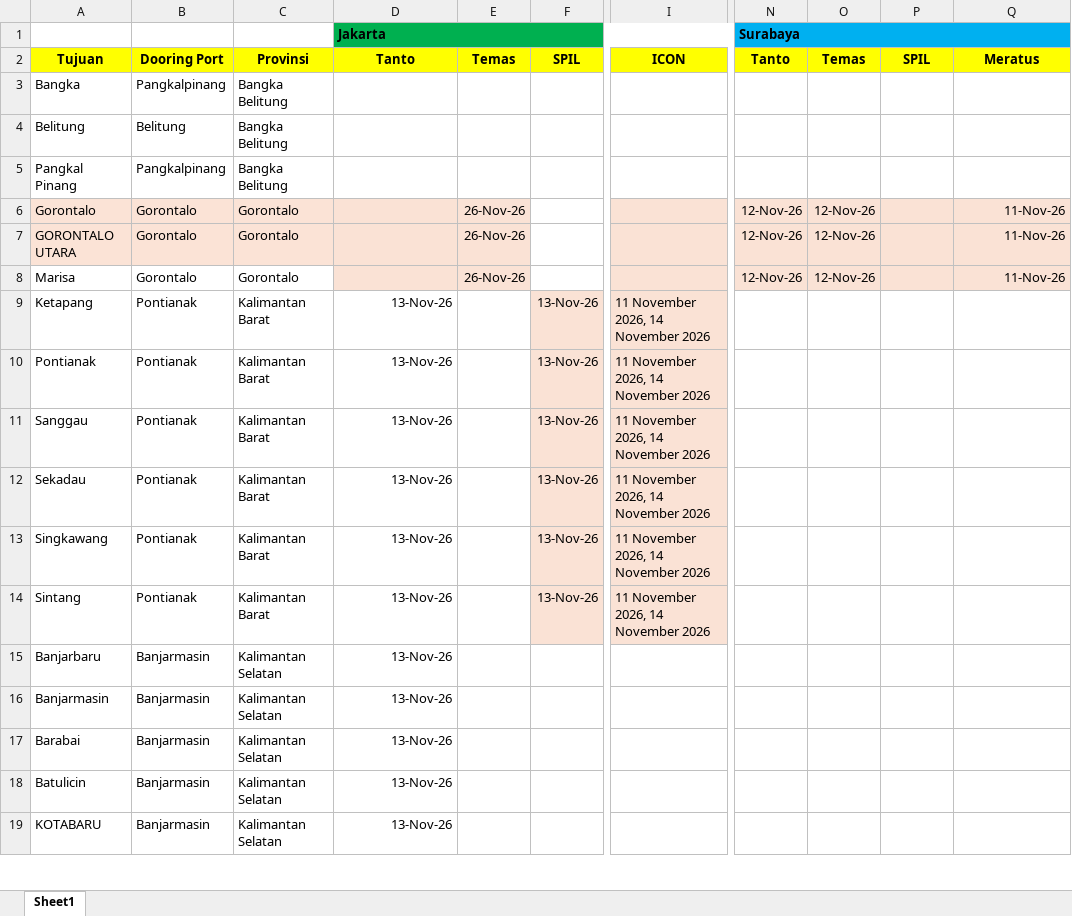
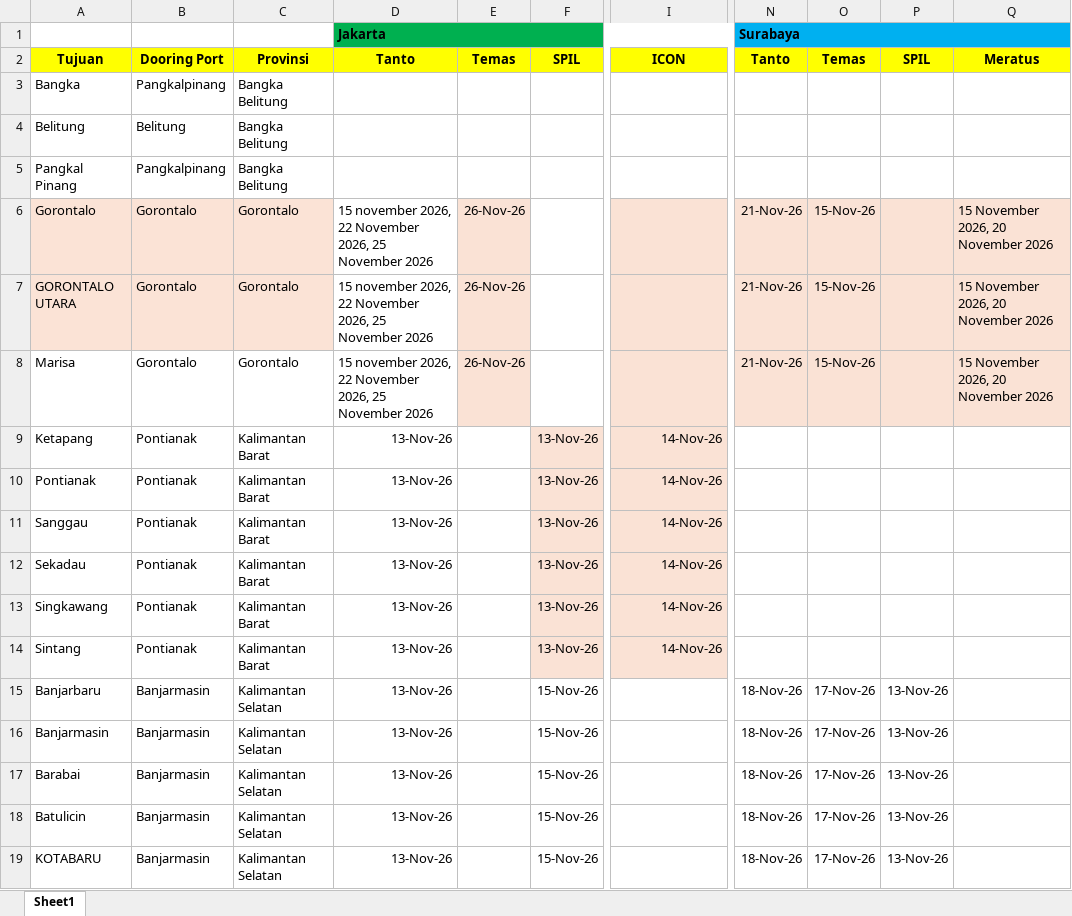
Before and after one commit to scmfokus/jadwal-kapal-FOKUS, an Excel workbook: jadwal.xlsx, sheet Sheet1, drawn as a sheet; only a part is shown, gaps mark what is left out; values as stored, in another font and other column widths than the file's, no borders; the diff covers the shown part only; the diff names each change by its address in the sheet, - before the commit and + after, or states it on an @@ line.

Commit message:
Add files via upload

```diff
--- a/jadwal.xlsx (sheet Sheet1)
+++ b/jadwal.xlsx (sheet Sheet1)
-D6:D8: (empty)
+D6:D8: 15 november 2026, 22 November 2026, 25 November 2026
-D6:D8 fill: #FAE2D5
+D6:D8 fill: none
-N6:N8: 12-Nov-26
+N6:N8: 21-Nov-26
-O6:O8: 12-Nov-26
+O6:O8: 15-Nov-26
-Q6:Q8: 11-Nov-26
+Q6:Q8: 15 November 2026, 20 November 2026
-I9:I14: 11 November 2026, 14 November 2026
+I9:I14: 14-Nov-26
-F15:F19: (empty)
+F15:F19: 15-Nov-26
-N15:N19: (empty)
+N15:N19: 18-Nov-26
-O15:O19: (empty)
+O15:O19: 17-Nov-26
-P15:P19: (empty)
+P15:P19: 13-Nov-26
```
Also changed, not shown: 208 edited cells and cell formats elsewhere in this sheet.
